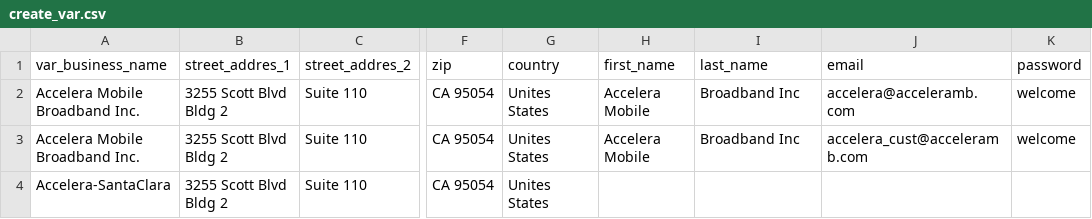
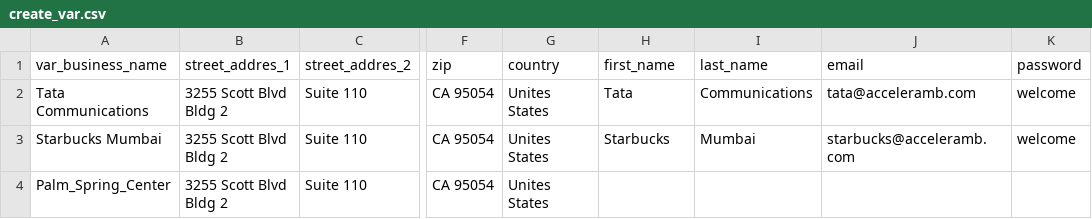
Before and after one commit to poonam-zymr/Accelera, a CSV file: cm-qa/create_var.csv, drawn as a sheet; only a part is shown, gaps mark what is left out; the diff names each change by its address in the sheet, - before the commit and + after, or states it on an @@ line.

```diff
--- a/cm-qa/create_var.csv
+++ b/cm-qa/create_var.csv
-A2 (var_business_name): Accelera Mobile Broadband Inc.
+A2 (var_business_name): Tata Communications
-H2 (first_name): Accelera Mobile
+H2 (first_name): Tata
-I2 (last_name): Broadband Inc
+I2 (last_name): Communications
-J2 (email): accelera@acceleramb.com
+J2 (email): tata@acceleramb.com
-A3 (var_business_name): Accelera Mobile Broadband Inc.
+A3 (var_business_name): Starbucks Mumbai
-H3 (first_name): Accelera Mobile
+H3 (first_name): Starbucks
-I3 (last_name): Broadband Inc
+I3 (last_name): Mumbai
-J3 (email): accelera_cust@acceleramb.com
+J3 (email): starbucks@acceleramb.com
-A4 (var_business_name): Accelera-SantaClara
+A4 (var_business_name): Palm_Spring_Center
```
Also changed, not shown: 20 other files.
